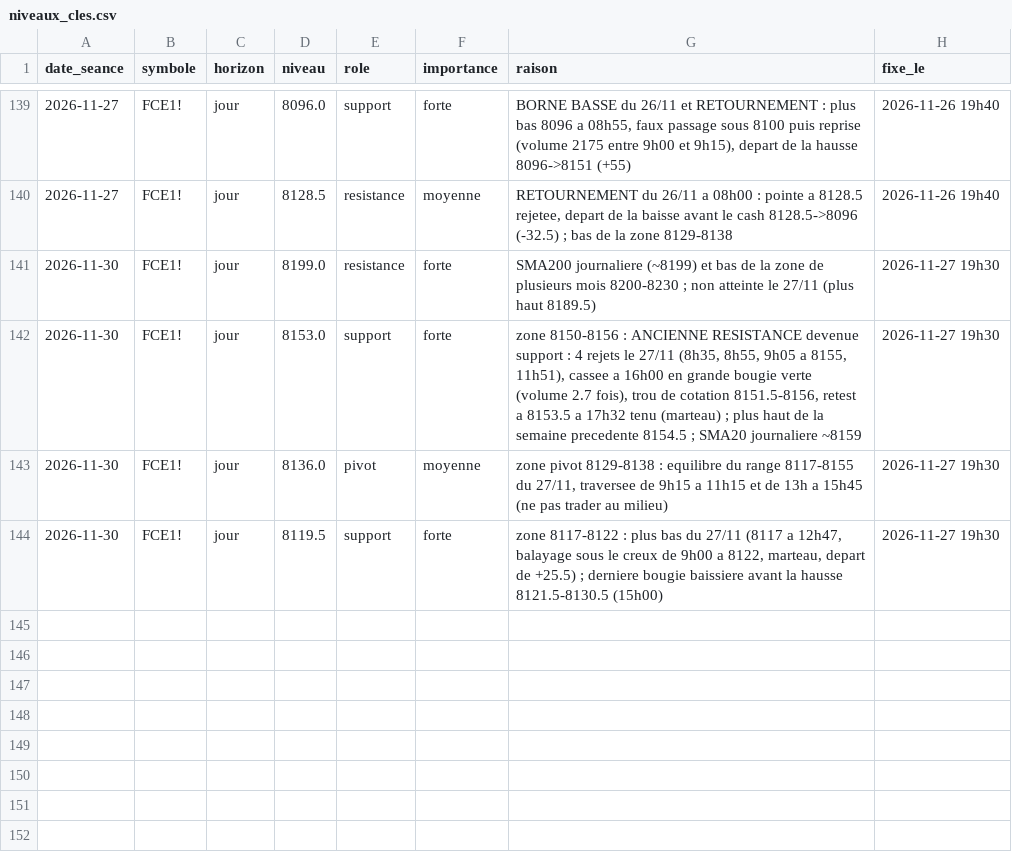
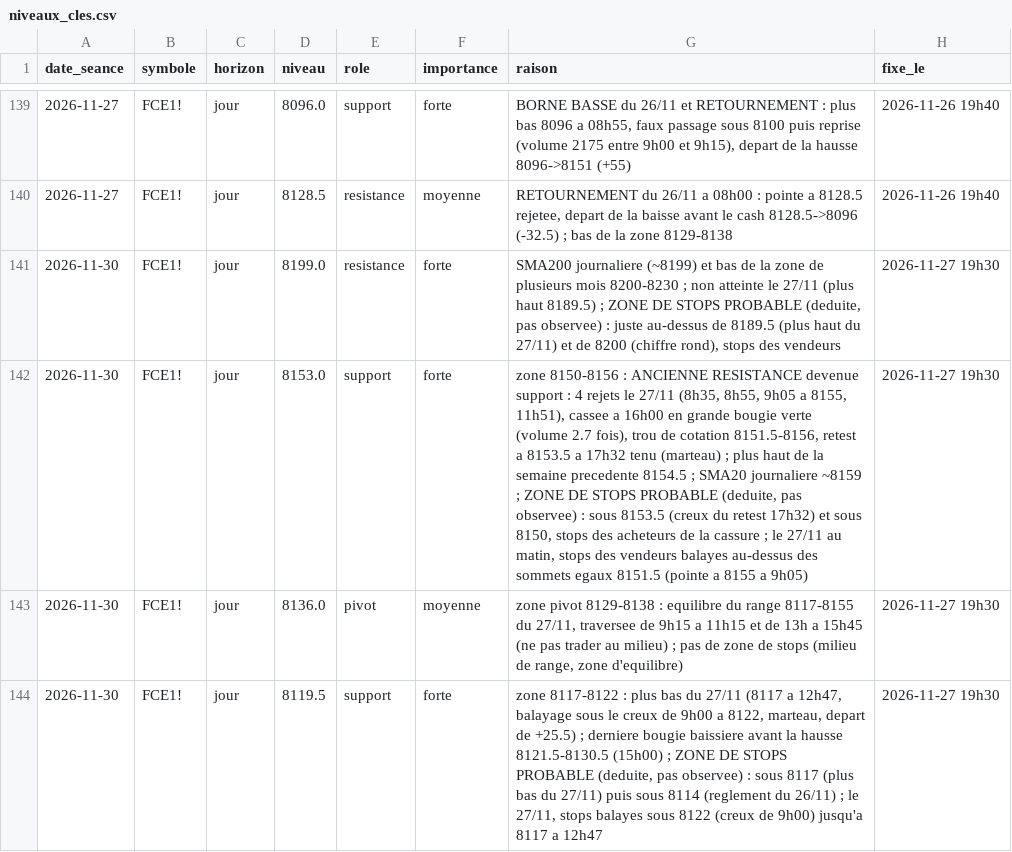
Before and after one commit to loljack01/AutoTrader, a CSV file: data/niveaux_cles.csv, drawn as a sheet; only a part is shown, gaps mark what is left out; the diff names each change by its address in the sheet, - before the commit and + after, or states it on an @@ line.

```diff
--- a/data/niveaux_cles.csv
+++ b/data/niveaux_cles.csv
-G141 (raison): …haut 8189.5)
+G141 (raison): …haut 8189.5) ; ZONE DE STOPS PROBABLE (deduite, pas observee) : juste au-dessus de 8189.5 (plus haut du 27/11) et de 8200 (chiffre rond), stops des vendeurs
-G142 (raison): …journaliere ~8159
+G142 (raison): …journaliere ~8159 ; ZONE DE STOPS PROBABLE (deduite, pas observee) : sous 8153.5 (creux du retest 17h32) et sous 8150, stops des acheteurs de la cassure ; le 27/11 au matin, stops des vendeurs balayes au-dessus des sommets egaux 8151.5 (pointe a 8155 a 9h05)
-G143 (raison): …au milieu)
+G143 (raison): …au milieu) ; pas de zone de stops (milieu de range, zone d'equilibre)
-G144 (raison): …8121.5-8130.5 (15h00)
+G144 (raison): …8121.5-8130.5 (15h00) ; ZONE DE STOPS PROBABLE (deduite, pas observee) : sous 8117 (plus bas du 27/11) puis sous 8114 (reglement du 26/11) ; le 27/11, stops balayes sous 8122 (creux de 9h00) jusqu'a 8117 a 12h47
```
Also changed, not shown: 1 other file.
